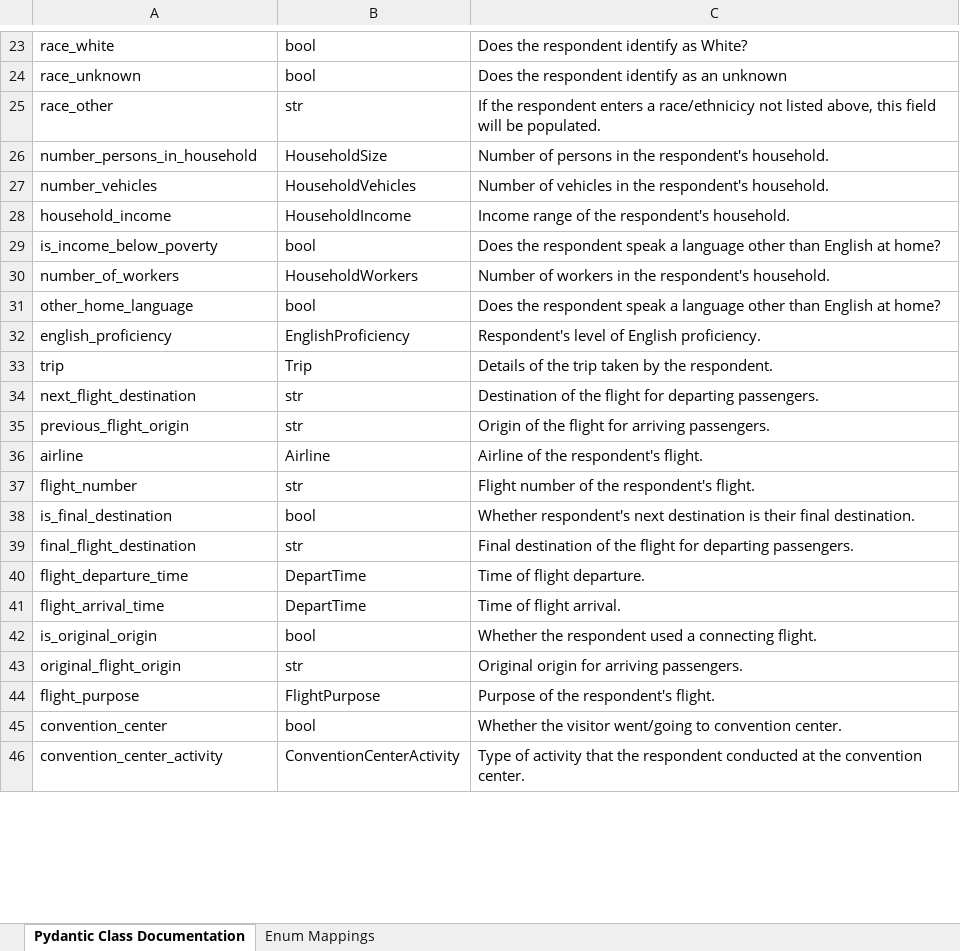
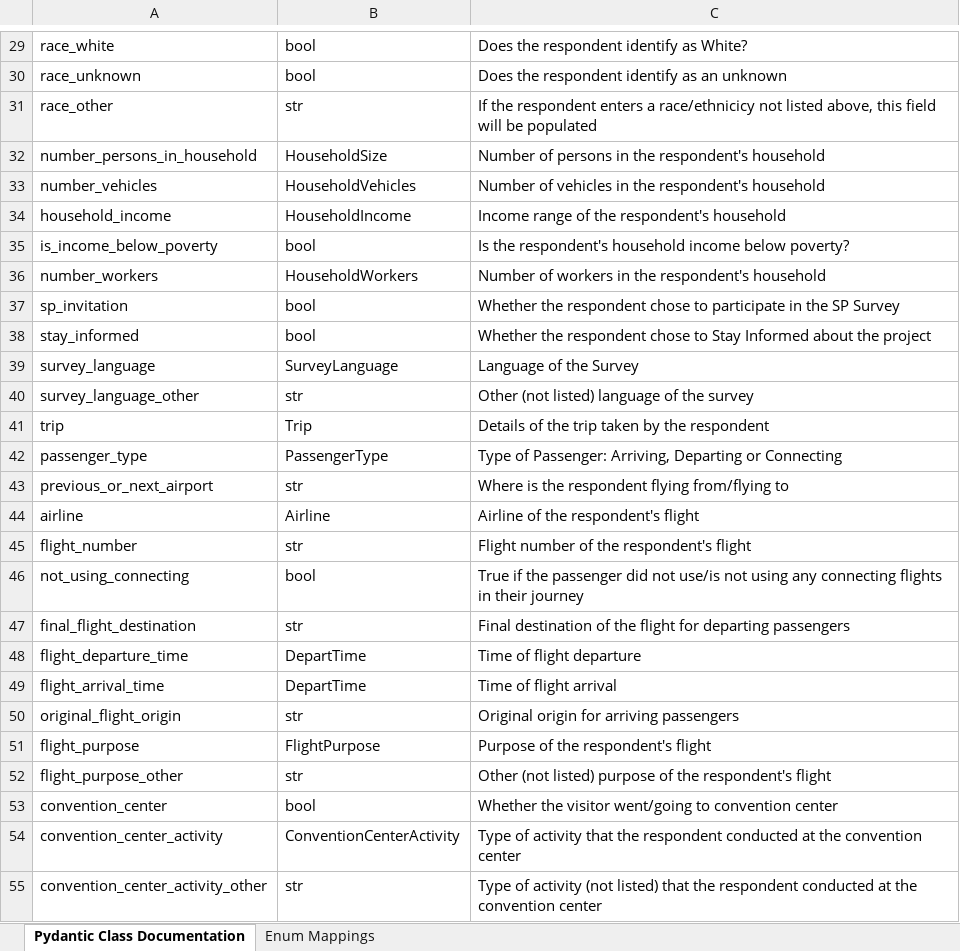
Before and after one commit to wsp-sag/Survey_Airport, an Excel workbook: reports/data_dictionary.xlsx, sheet Pydantic Class Documentation, drawn as a sheet; only a part is shown, gaps mark what is left out; values as stored, in another font and other column widths than the file's, no borders; removed rows and columns are numbered as before the commit, all else as after; the diff covers the shown part only; the diff names each change by its address in the sheet, - before the commit and + after, or states it on an @@ line.

Commit message:
Update data model, add notebook

```diff
--- a/reports/data_dictionary.xlsx (sheet Pydantic Class Documentation)
+++ b/reports/data_dictionary.xlsx (sheet Pydantic Class Documentation)
-C31: …will be populated.
+C31: …will be populated
-C32: …the respondent's household.
+C32: …the respondent's household
-C33: …the respondent's household.
+C33: …the respondent's household
-C34: Income range of the respondent's household.
+C34: Income range of the respondent's household
-C35: Does the respondent speak a language other than English at home?
+C35: Is the respondent's household income below poverty?
-A36: number_of_workers
+A36: number_workers
-C36: …the respondent's household.
+C36: …the respondent's household
+row 37: sp_invitation | bool | Whether the respondent chose to participate in the SP Survey
-A38: other_home_language
+A38: stay_informed
-C38: Does the respondent speak a language other than English at home?
+C38: Whether the respondent chose to Stay Informed about the project
-row 32: english_proficiency | EnglishProficiency | Respondent's level of English proficiency.
+row 39: survey_language | SurveyLanguage | Language of the Survey
+row 40: survey_language_other | str | Other (not listed) language of the survey
-C41: Details of the trip taken by the respondent.
+C41: Details of the trip taken by the respondent
+row 42: passenger_type | PassengerType | Type of Passenger: Arriving, Departing or Connecting
-A43: next_flight_destination
+A43: previous_or_next_airport
-C43: Destination of the flight for departing passengers.
+C43: Where is the respondent flying from/flying to
-row 35: previous_flight_origin | str | Origin of the flight for arriving passengers.
-C44: Airline of the respondent's flight.
+C44: Airline of the respondent's flight
-C45: Flight number of the respondent's flight.
+C45: Flight number of the respondent's flight
-A46: is_final_destination
+A46: not_using_connecting
-C46: Whether respondent's next destination is their final destination.
+C46: True if the passenger did not use/is not using any connecting flights in their journey
-C47: …for departing passengers.
+C47: …for departing passengers
-C48: Time of flight departure.
+C48: Time of flight departure
-C49: Time of flight arrival.
+C49: Time of flight arrival
-row 42: is_original_origin | bool | Whether the respondent used a connecting flight.
-C50: Original origin for arriving passengers.
+C50: Original origin for arriving passengers
-C51: Purpose of the respondent's flight.
+C51: Purpose of the respondent's flight
+row 52: flight_purpose_other | str | Other (not listed) purpose of the respondent's flight
-C53: …to convention center.
+C53: …to convention center
-C54: …the convention center.
+C54: …the convention center
+row 55: convention_center_activity_other | str | Type of activity (not listed) that the respondent conducted at the convention center
```
Also changed, not shown: 169 added rows, 29 removed rows and 107 edited cells elsewhere in this sheet, sheet Enum Mappings, 21 other files.
